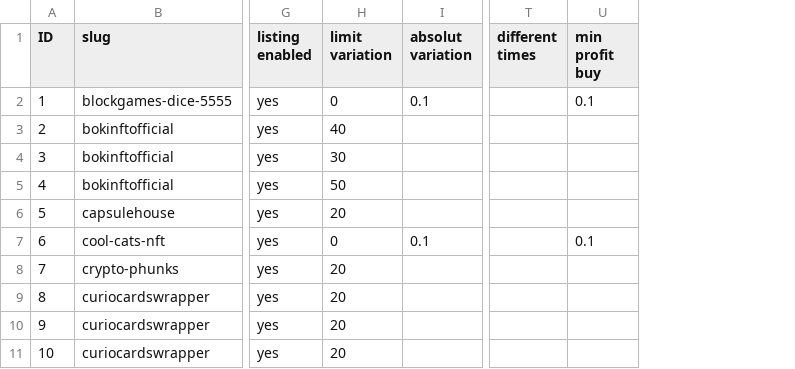
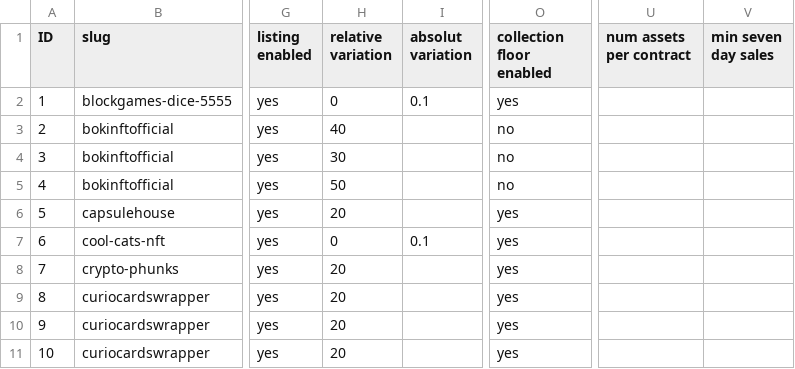
Before and after one commit to johnydev23/Opensea_automated_actions, a CSV file: Collections.csv, drawn as a sheet; only a part is shown, gaps mark what is left out; removed rows and columns are numbered as before the commit, all else as after; the diff names each change by its address in the sheet, - before the commit and + after, or states it on an @@ line.

```diff
--- a/Collections.csv
+++ b/Collections.csv
+column O (collection floor enabled), rows 2-11: yes | no | no | no | yes | yes | yes | yes | yes | yes
-column T (different times), empty
-column U (min profit buy), rows 2-7: 0.1 |  |  |  |  | 0.1
+column U (num assets per contract), empty
+column V (min seven day sales), empty
-H1: limit variation
+H1: relative variation
```
